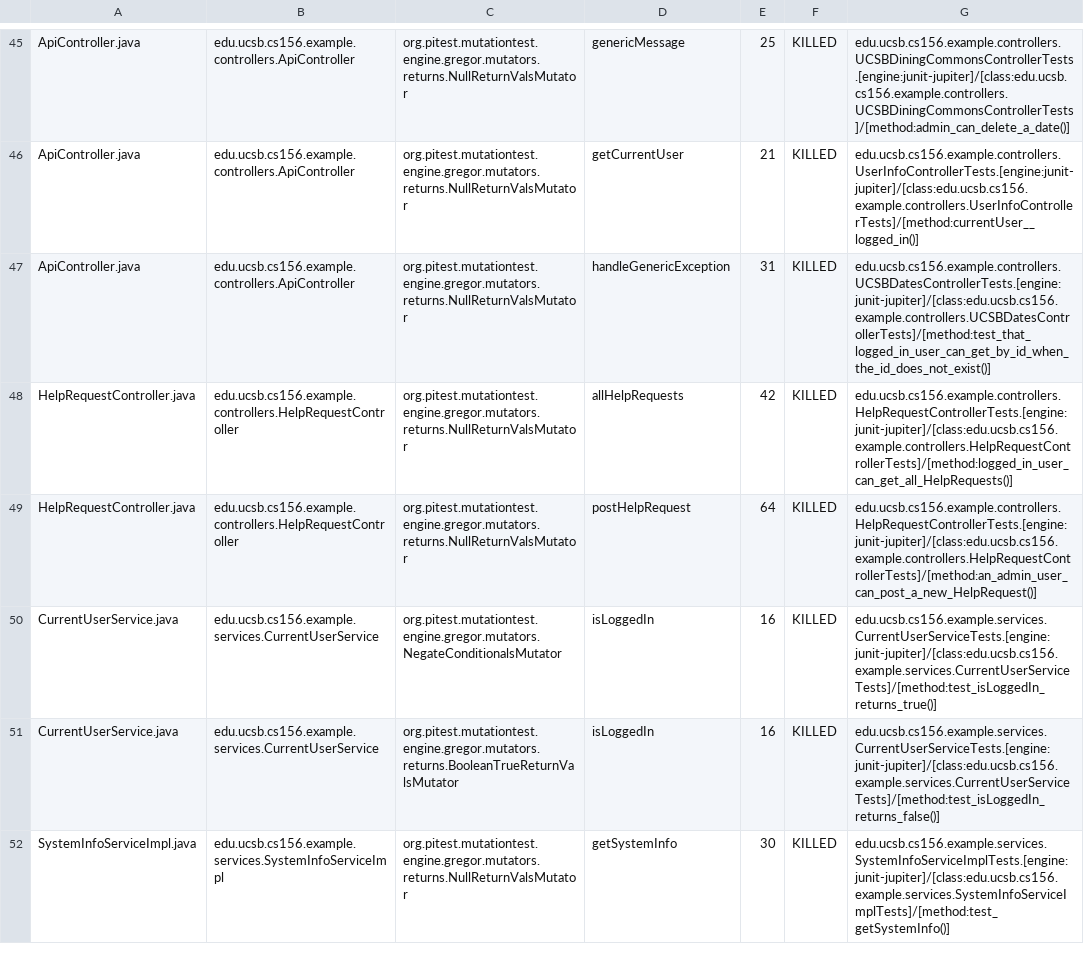
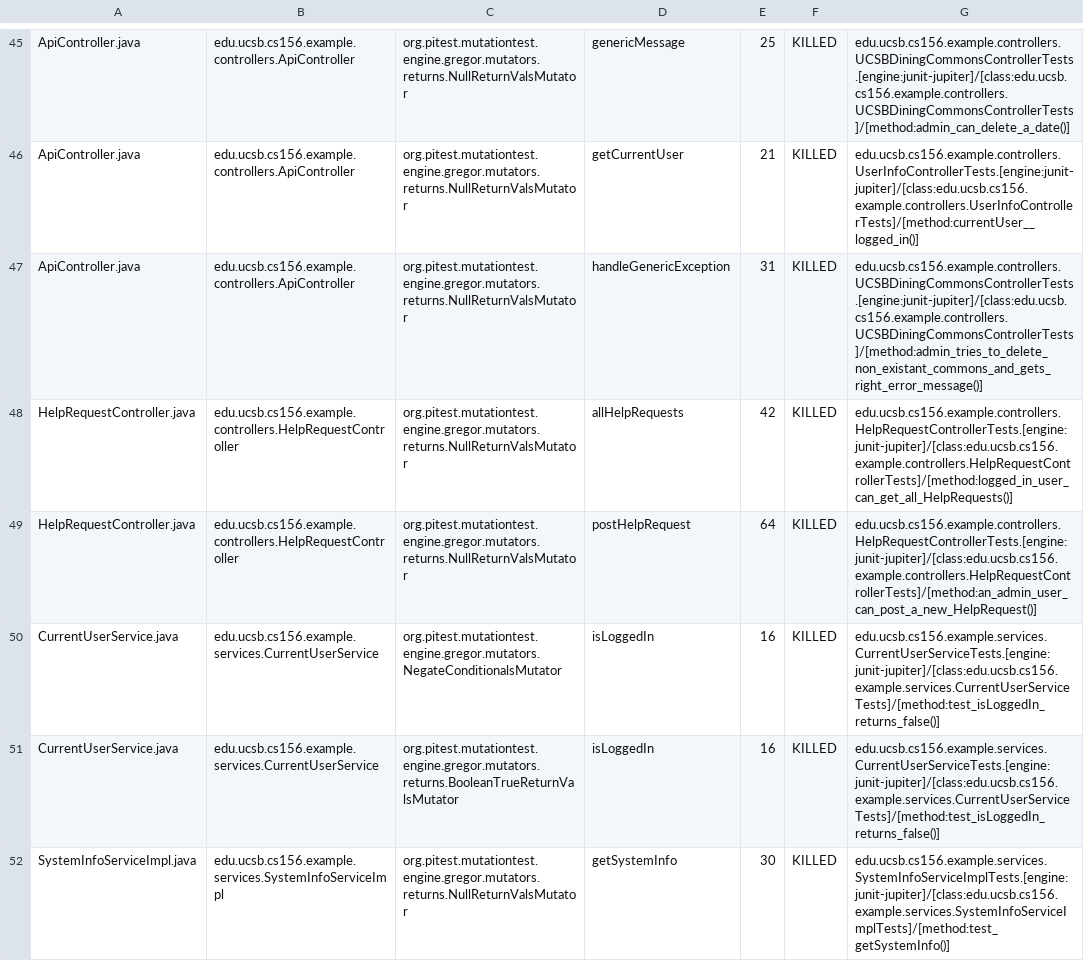
Before and after one commit to ucsb-cs156-f23/team02-f23-5pm-4, a CSV file: prs/58/pitest/mutations.csv, drawn as a sheet; only a part is shown, gaps mark what is left out.

Commit message:
Deploying to gh-pages from @ ucsb-cs156-f23/team02-f23-5pm-4@bb92c4f4a6b574a1fb5ece8a43c0262317039070 🚀

```diff
--- a/prs/58/pitest/mutations.csv
+++ b/prs/58/pitest/mutations.csv
@@ -46,6 +46,6 @@ ApiController.java,edu.ucsb.cs156.example.controllers.ApiController,org.pitest.m
 ApiController.java,edu.ucsb.cs156.example.controllers.ApiController,org.pitest.mutationtest.engine.gregor.mutators.returns.NullReturnValsMutator,getCurrentUser,21,KILLED,edu.ucsb.cs156.example.controllers.UserInfoControllerTests.[engine:junit-jupiter]/[class:edu.ucsb.cs156.example.controllers.UserInfoControllerTests]/[method:currentUser__logged_in()]
-ApiController.java,edu.ucsb.cs156.example.controllers.ApiController,org.pitest.mutationtest.engine.gregor.mutators.returns.NullReturnValsMutator,handleGenericException,31,KILLED,edu.ucsb.cs156.example.controllers.UCSBDatesControllerTests.[engine:junit-jupiter]/[class:edu.ucsb.cs156.example.controllers.UCSBDatesControllerTests]/[method:test_that_logged_in_user_can_get_by_id_when_the_id_does_not_exist()]
+ApiController.java,edu.ucsb.cs156.example.controllers.ApiController,org.pitest.mutationtest.engine.gregor.mutators.returns.NullReturnValsMutator,handleGenericException,31,KILLED,edu.ucsb.cs156.example.controllers.UCSBDiningCommonsControllerTests.[engine:junit-jupiter]/[class:edu.ucsb.cs156.example.controllers.UCSBDiningCommonsControllerTests]/[method:admin_tries_to_delete_non_existant_commons_and_gets_right_error_message()]
 HelpRequestController.java,edu.ucsb.cs156.example.controllers.HelpRequestController,org.pitest.mutationtest.engine.gregor.mutators.returns.NullReturnValsMutator,allHelpRequests,42,KILLED,edu.ucsb.cs156.example.controllers.HelpRequestControllerTests.[engine:junit-jupiter]/[class:edu.ucsb.cs156.example.controllers.HelpRequestControllerTests]/[method:logged_in_user_can_get_all_HelpRequests()]
 HelpRequestController.java,edu.ucsb.cs156.example.controllers.HelpRequestController,org.pitest.mutationtest.engine.gregor.mutators.returns.NullReturnValsMutator,postHelpRequest,64,KILLED,edu.ucsb.cs156.example.controllers.HelpRequestControllerTests.[engine:junit-jupiter]/[class:edu.ucsb.cs156.example.controllers.HelpRequestControllerTests]/[method:an_admin_user_can_post_a_new_HelpRequest()]
-CurrentUserService.java,edu.ucsb.cs156.example.services.CurrentUserService,org.pitest.mutationtest.engine.gregor.mutators.NegateConditionalsMutator,isLoggedIn,16,KILLED,edu.ucsb.cs156.example.services.CurrentUserServiceTests.[engine:junit-jupiter]/[class:edu.ucsb.cs156.example.services.CurrentUserServiceTests]/[method:test_isLoggedIn_returns_true()]
+CurrentUserService.java,edu.ucsb.cs156.example.services.CurrentUserService,org.pitest.mutationtest.engine.gregor.mutators.NegateConditionalsMutator,isLoggedIn,16,KILLED,edu.ucsb.cs156.example.services.CurrentUserServiceTests.[engine:junit-jupiter]/[class:edu.ucsb.cs156.example.services.CurrentUserServiceTests]/[method:test_isLoggedIn_returns_false()]
 CurrentUserService.java,edu.ucsb.cs156.example.services.CurrentUserService,org.pitest.mutationtest.engine.gregor.mutators.returns.BooleanTrueReturnValsMutator,isLoggedIn,16,KILLED,edu.ucsb.cs156.example.services.CurrentUserServiceTests.[engine:junit-jupiter]/[class:edu.ucsb.cs156.example.services.CurrentUserServiceTests]/[method:test_isLoggedIn_returns_false()]
```
Also changed, not shown: 13 other files.
